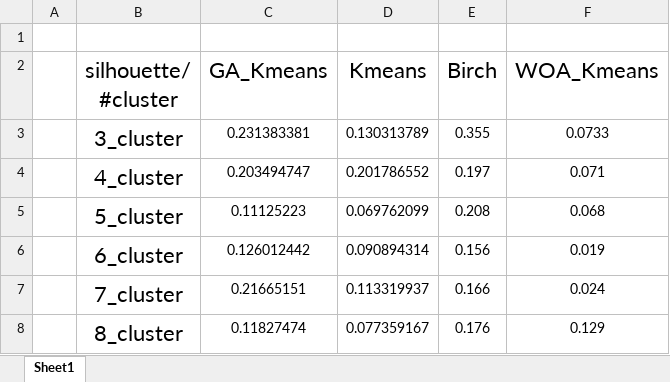
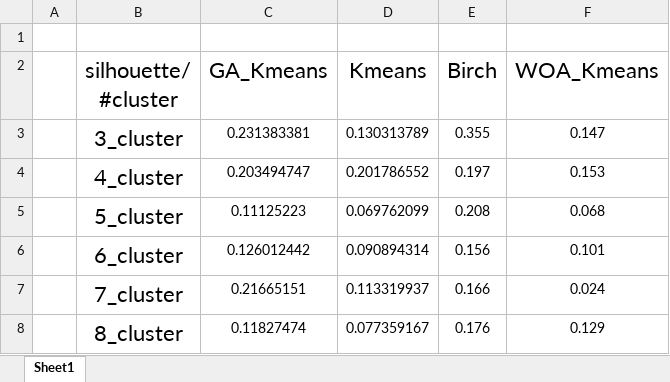
Before and after one commit to aminkhod/PersainTextClusteringWithHazm, an Excel workbook: silhouetteـ_result_table.xlsx, sheet Sheet1, drawn as a sheet; values as stored, in another font and other column widths than the file's, no borders; charts and pictures and table styles not drawn; the diff names each change by its address in the sheet, - before the commit and + after, or states it on an @@ line.

```diff
--- a/silhouetteـ_result_table.xlsx (sheet Sheet1)
+++ b/silhouetteـ_result_table.xlsx (sheet Sheet1)
-F3 (WOA_Kmeans): 0.0733
+F3 (WOA_Kmeans): 0.147
-F4 (WOA_Kmeans): 0.071
+F4 (WOA_Kmeans): 0.153
-F6 (WOA_Kmeans): 0.019
+F6 (WOA_Kmeans): 0.101
```
Also changed, not shown: charts or pictures, 5 other files.
